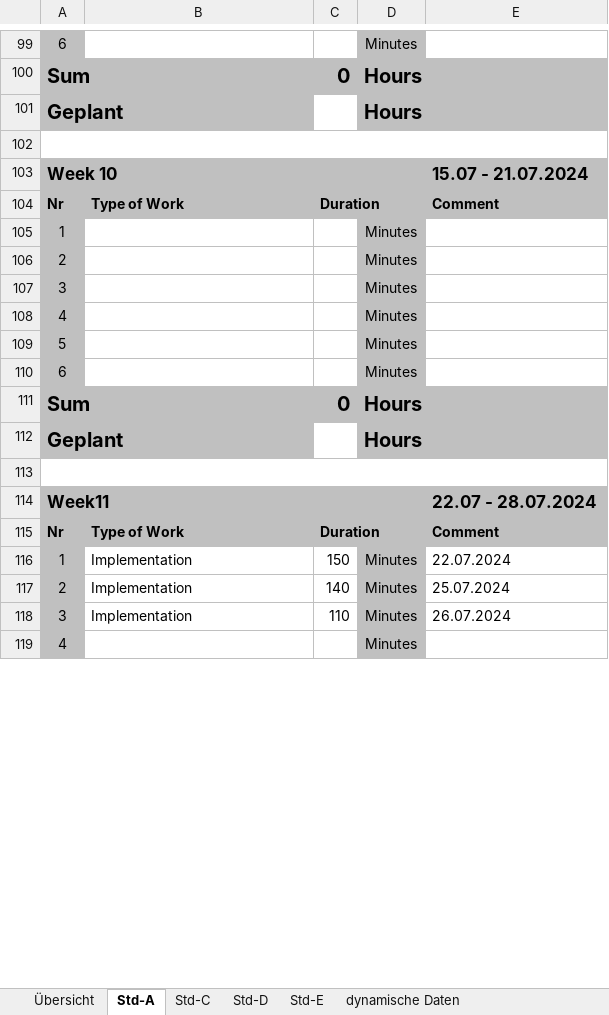
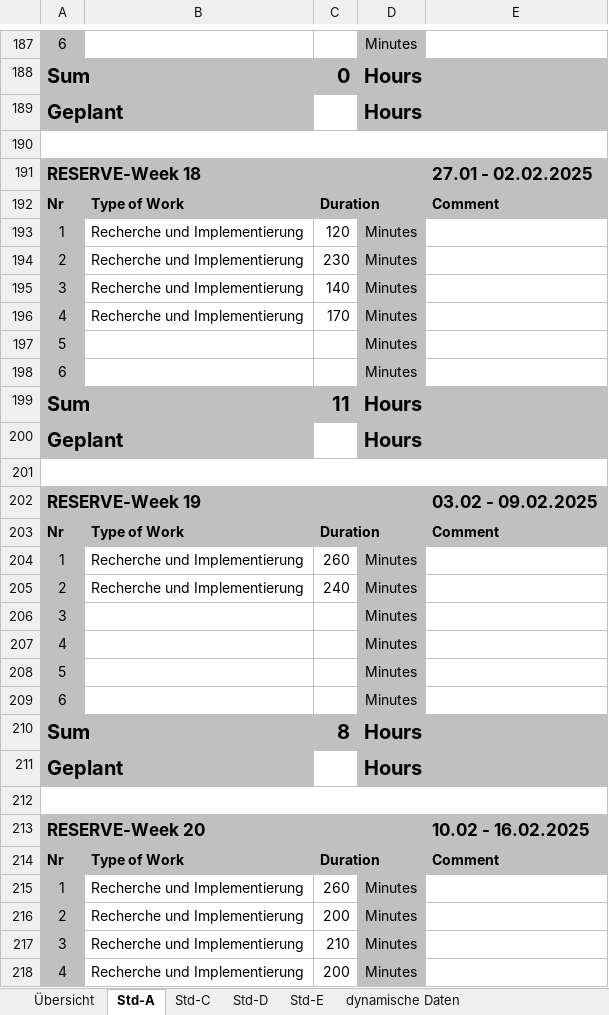
Before and after one commit to S2210237030/EazyBooks_PRO4, an Excel workbook: Documentation/ProjectDocumentation/Time_recording.xlsx, sheet Std-A, drawn as a sheet; only a part is shown, gaps mark what is left out; values as stored, in another font and other column widths than the file's, no borders; removed rows and columns are numbered as before the commit, all else as after; the diff covers the shown part only; the diff names each change by its address in the sheet, - before the commit and + after, or states it on an @@ line.

```diff
--- a/Documentation/ProjectDocumentation/Time_recording.xlsx (sheet Std-A)
+++ b/Documentation/ProjectDocumentation/Time_recording.xlsx (sheet Std-A)
-row 103: Week 10 |  |  |  | 15.07 - 21.07.2024
+row 191: RESERVE-Week 18 |  |  |  | 27.01 - 02.02.2025
-B193:B194: (empty)
+B193:B194: Recherche und Implementierung
-C193: (empty)
+C193: 120
-C194: (empty)
+C194: 230
+row 195: 3 | Recherche und Implementierung | 140 | Minutes
+row 196: 4 | Recherche und Implementierung | 170 | Minutes
+row 197: 5 |  |  | Minutes
@@ row 220 moved to row 198: 6 @@
+row 199: Sum |  | 11 | Hours
@@ row 211 moved to row 200: Geplant @@
+row 201: (empty)
+row 202: RESERVE-Week 19 |  |  |  | 03.02 - 09.02.2025
@@ row 214 moved to row 203: Nr @@
+row 204: 1 | Recherche und Implementierung | 260 | Minutes
+row 205: 2 | Recherche und Implementierung | 240 | Minutes
-C210: 0
+C210: 8
-row 114: Week11 |  |  |  | 22.07 - 28.07.2024
+row 213: RESERVE-Week 20 |  |  |  | 10.02 - 16.02.2025
-B215:B217: Implementation
+B215:B217: Recherche und Implementierung
-C215: 150
+C215: 260
-E215: 22.07.2024
+E215: (empty)
-C216: 140
+C216: 200
-E216: 25.07.2024
+E216: (empty)
-C217: 110
+C217: 210
-E217: 26.07.2024
+E217: (empty)
-B218: (empty)
+B218: Recherche und Implementierung
-C218: (empty)
+C218: 200
```
Also changed, not shown: 61 added rows, 69 removed rows, 53 moved rows, 28 edited cells, cell formats and merged cells elsewhere in this sheet, sheet Übersicht, sheet dynamische Daten, sheet Std-C, sheet Std-D, sheet Std-E, formulas that keep their value, Documentation/ProjectDocumentation/Website_template.xlsx, 9 other files.
